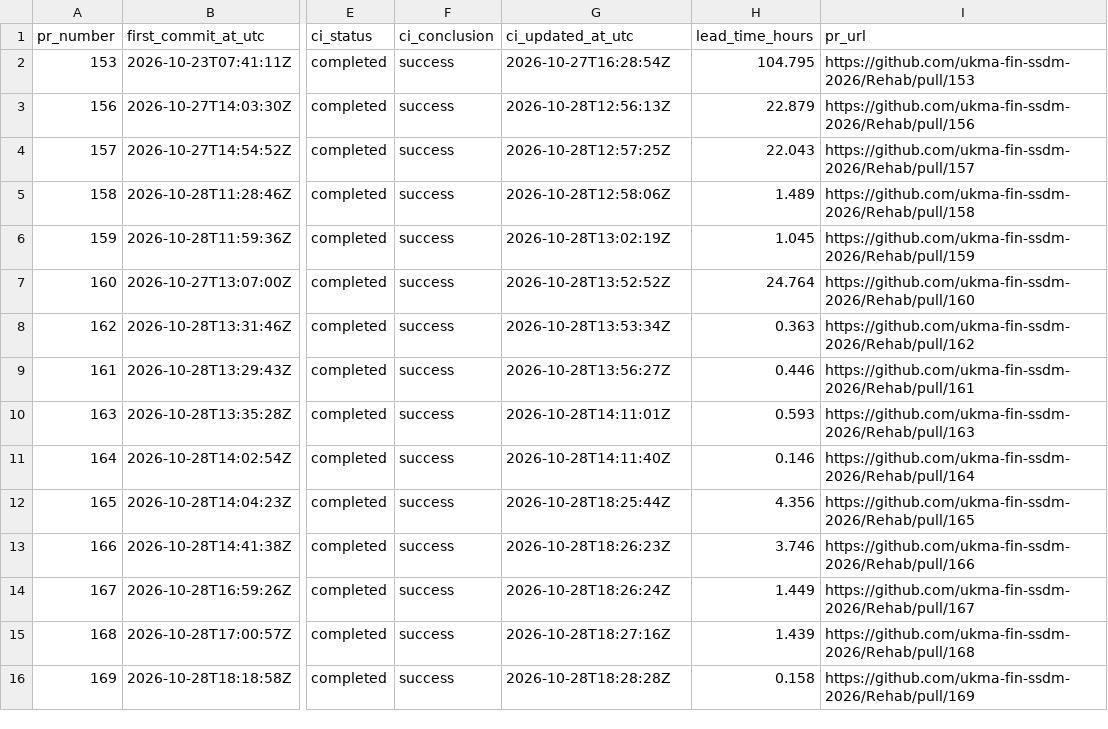
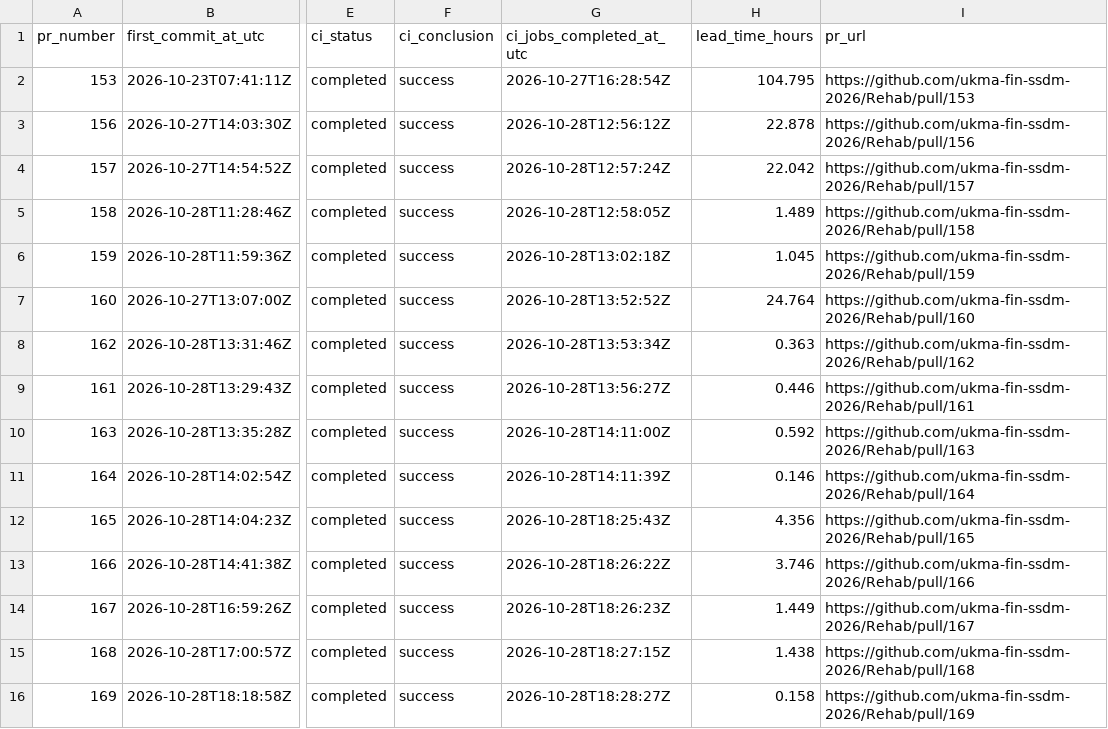
Before and after one commit to ukma-fin-ssdm-2026/Rehab, a CSV file: docs/ci-cd/dora-pr-lead-time.csv, drawn as a sheet; only a part is shown, gaps mark what is left out; the diff covers the shown part only; the diff names each change by its address in the sheet, - before the commit and + after, or states it on an @@ line.

Commit message:
Уточнено час завершення CI у таблиці PR

```diff
--- a/docs/ci-cd/dora-pr-lead-time.csv
+++ b/docs/ci-cd/dora-pr-lead-time.csv
-G1: ci_updated_at_utc
+G1: ci_jobs_completed_at_utc
-G3 (ci_jobs_completed_at_utc): 2026-10-28T12:56:13Z
+G3 (ci_jobs_completed_at_utc): 2026-10-28T12:56:12Z
-H3 (lead_time_hours): 22.879
+H3 (lead_time_hours): 22.878
-G4 (ci_jobs_completed_at_utc): 2026-10-28T12:57:25Z
+G4 (ci_jobs_completed_at_utc): 2026-10-28T12:57:24Z
-H4 (lead_time_hours): 22.043
+H4 (lead_time_hours): 22.042
-G5 (ci_jobs_completed_at_utc): 2026-10-28T12:58:06Z
+G5 (ci_jobs_completed_at_utc): 2026-10-28T12:58:05Z
-G6 (ci_jobs_completed_at_utc): 2026-10-28T13:02:19Z
+G6 (ci_jobs_completed_at_utc): 2026-10-28T13:02:18Z
-G10 (ci_jobs_completed_at_utc): 2026-10-28T14:11:01Z
+G10 (ci_jobs_completed_at_utc): 2026-10-28T14:11:00Z
-H10 (lead_time_hours): 0.593
+H10 (lead_time_hours): 0.592
-G11 (ci_jobs_completed_at_utc): 2026-10-28T14:11:40Z
+G11 (ci_jobs_completed_at_utc): 2026-10-28T14:11:39Z
-G12 (ci_jobs_completed_at_utc): 2026-10-28T18:25:44Z
+G12 (ci_jobs_completed_at_utc): 2026-10-28T18:25:43Z
-G13 (ci_jobs_completed_at_utc): 2026-10-28T18:26:23Z
+G13 (ci_jobs_completed_at_utc): 2026-10-28T18:26:22Z
-G14 (ci_jobs_completed_at_utc): 2026-10-28T18:26:24Z
+G14 (ci_jobs_completed_at_utc): 2026-10-28T18:26:23Z
-G15 (ci_jobs_completed_at_utc): 2026-10-28T18:27:16Z
+G15 (ci_jobs_completed_at_utc): 2026-10-28T18:27:15Z
-H15 (lead_time_hours): 1.439
+H15 (lead_time_hours): 1.438
-G16 (ci_jobs_completed_at_utc): 2026-10-28T18:28:28Z
+G16 (ci_jobs_completed_at_utc): 2026-10-28T18:28:27Z
```
Also changed, not shown: 32 edited cells elsewhere in this file.
